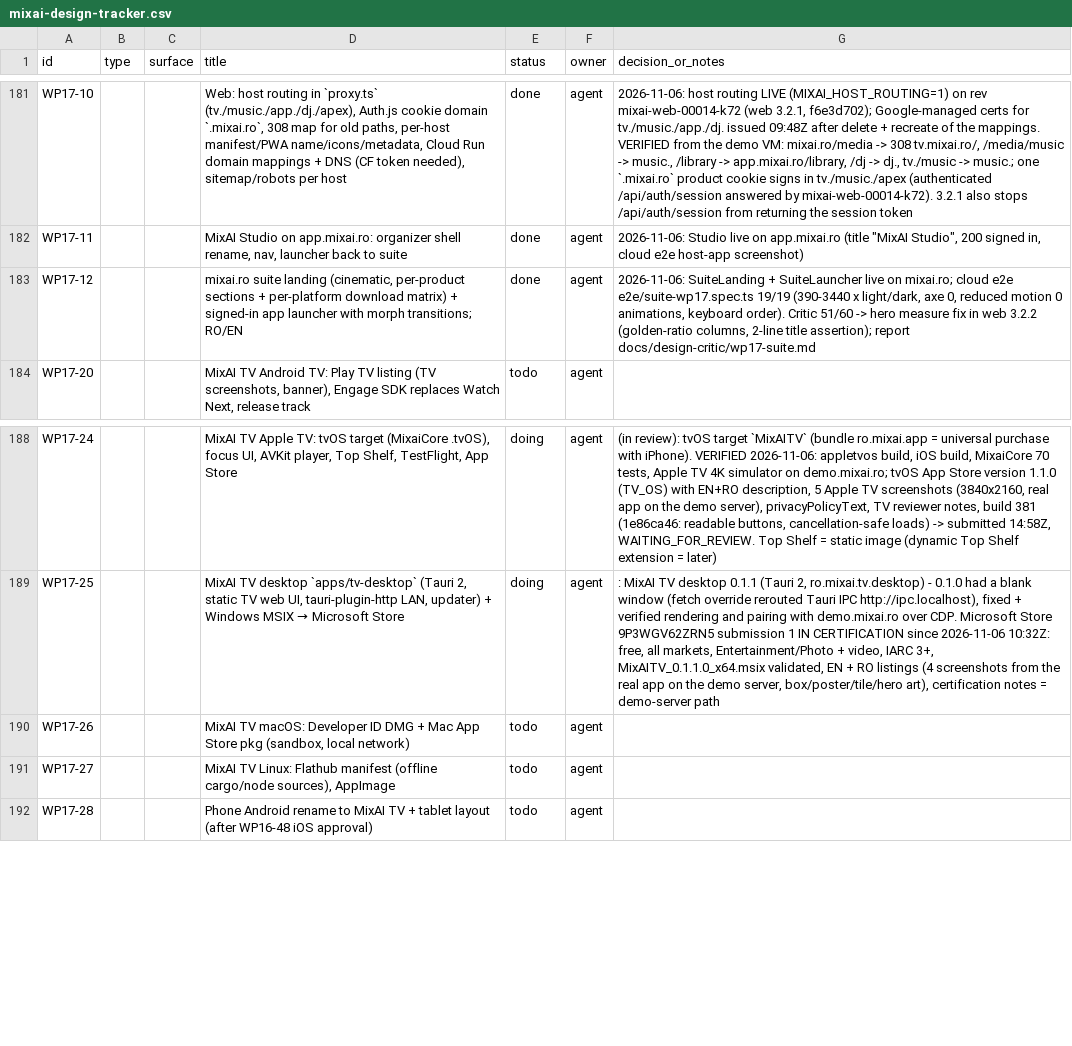
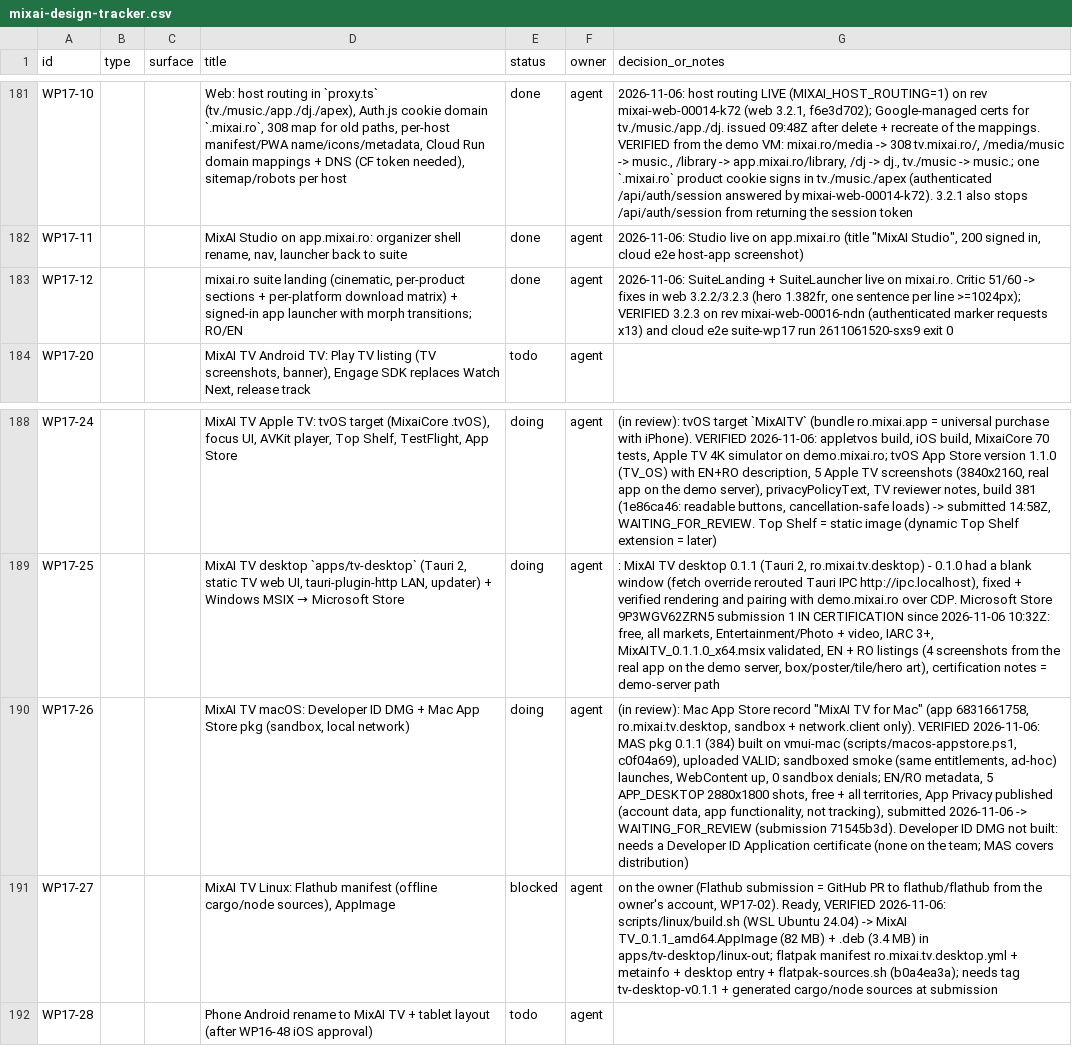
Before and after one commit to dragoscv/mmo, a CSV file: docs/mixai-design-tracker.csv, drawn as a sheet; only a part is shown, gaps mark what is left out; the diff names each change by its address in the sheet, - before the commit and + after, or states it on an @@ line.

Commit message:
fix(native): studio opens app.mixai.ro via native sign-in; msix packager fix; tv-desktop developer id dmg
Agent-Session: term-16228
Agent-Purpose: ios app store submission

```diff
--- a/docs/mixai-design-tracker.csv
+++ b/docs/mixai-design-tracker.csv
-G183 (decision_or_notes): …live on mixai.ro; cloud e2e e2e/suite-wp17.spec.ts 19/19 (390-3440 x light/dark, axe 0, reduced motion 0 animations, keyboard order). Critic 51/60 -> hero measure fix in web 3.2.2 (golden-ratio columns, 2-line title assertion); report docs/design-critic/wp17-suite.md
+G183 (decision_or_notes): …live on mixai.ro. Critic 51/60 -> fixes in web 3.2.2/3.2.3 (hero 1.382fr, one sentence per line >=1024px); VERIFIED 3.2.3 on rev mixai-web-00016-ndn (authenticated marker requests x13) and cloud e2e suite-wp17 run 2611061520-sxs9 exit 0
-E190 (status): todo
+E190 (status): doing
-G190 (decision_or_notes): (empty)
+G190 (decision_or_notes): (in review): Mac App Store record "MixAI TV for Mac" (app 6831661758, ro.mixai.tv.desktop, sandbox + network.client only). VERIFIED 2026-11-06: MAS pkg 0.1.1 (384) built on vmui-mac (scripts/macos-appstore.ps1, c0f04a69), uploaded VALID; sandboxed smoke (same entitlements, ad-hoc) launches, WebContent up, 0 sandbox denials; EN/RO metadata, 5 APP_DESKTOP 2880x1800 shots, free + all territories, App Privacy published (account data, app functionality, not tracking), submitted 2026-11-06 -> WAITING_FOR_REVIEW (submission 71545b3d). Developer ID DMG not built: needs a Developer ID Application certificate (none on the team; MAS covers distribution)
-E191 (status): todo
+E191 (status): blocked
-G191 (decision_or_notes): (empty)
+G191 (decision_or_notes): on the owner (Flathub submission = GitHub PR to flathub/flathub from the owner's account, WP17-02). Ready, VERIFIED 2026-11-06: scripts/linux/build.sh (WSL Ubuntu 24.04) -> MixAI TV_0.1.1_amd64.AppImage (82 MB) + .deb (3.4 MB) in apps/tv-desktop/linux-out; flatpak manifest ro.mixai.tv.desktop.yml + metainfo + desktop entry + flatpak-sources.sh (b0a4ea3a); needs tag tv-desktop-v0.1.1 + generated cargo/node sources at submission
```
Also changed, not shown: 9 other files.
